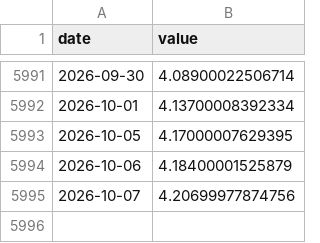
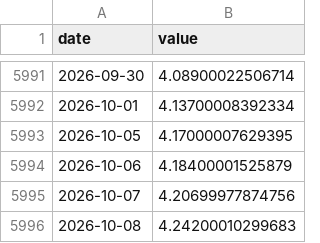
Before and after one commit to Aaron-Levitats/macro-desk-data, a CSV file: IL_10Y.csv, drawn as a sheet; only a part is shown, gaps mark what is left out.

```diff
--- a/IL_10Y.csv
+++ b/IL_10Y.csv
@@ -5995 +5995,2 @@ date,value
 2026-10-07,4.20699977874756
+2026-10-08,4.24200010299683
```
Also changed, not shown: IL_2Y.csv, IL_TA125.csv, 25 other files.
